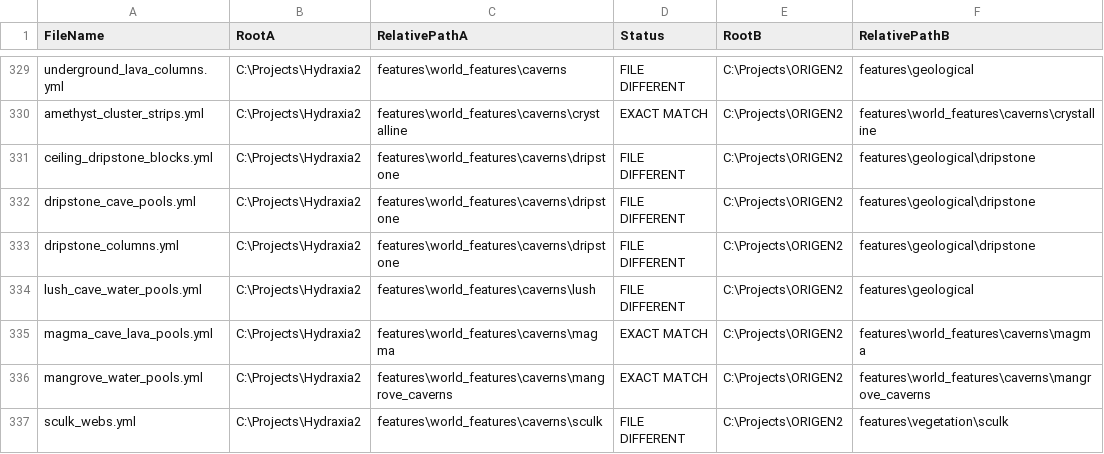
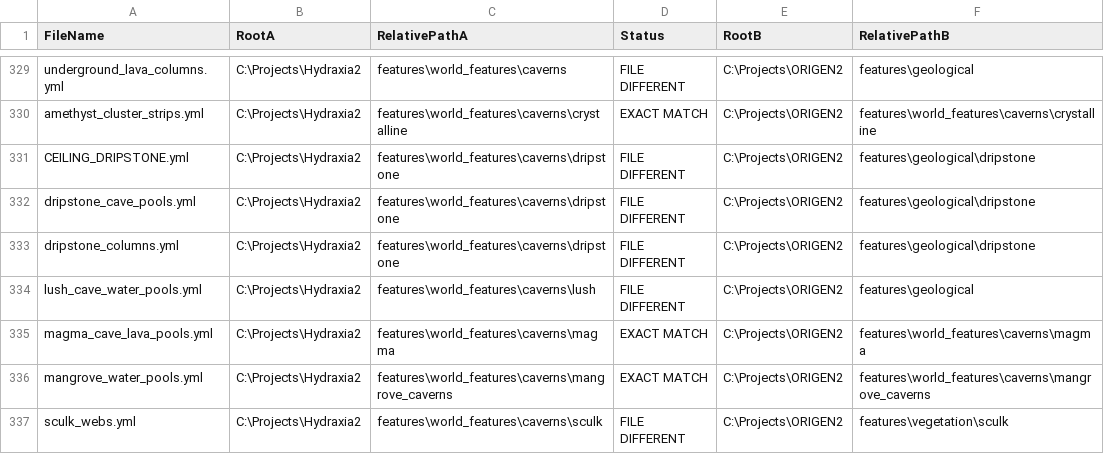
Before and after one commit to diytechy/CHIMERA, a CSV file: Review/hydraxia_vs_origen2.csv, drawn as a sheet; only a part is shown, gaps mark what is left out.

```diff
--- a/Review/hydraxia_vs_origen2.csv
+++ b/Review/hydraxia_vs_origen2.csv
@@ -330,3 +330,3 @@
 "amethyst_cluster_strips.yml","C:\Projects\Hydraxia2","features\world_features\caverns\crystalline","EXACT MATCH","C:\Projects\ORIGEN2","features\world_features\caverns\crystalline"
-"ceiling_dripstone_blocks.yml","C:\Projects\Hydraxia2","features\world_features\caverns\dripstone","FILE DIFFERENT","C:\Projects\ORIGEN2","features\geological\dripstone"
+"CEILING_DRIPSTONE.yml","C:\Projects\Hydraxia2","features\world_features\caverns\dripstone","FILE DIFFERENT","C:\Projects\ORIGEN2","features\geological\dripstone"
 "dripstone_cave_pools.yml","C:\Projects\Hydraxia2","features\world_features\caverns\dripstone","FILE DIFFERENT","C:\Projects\ORIGEN2","features\geological\dripstone"
```
Also changed, not shown: OldPromptAndReviewReferences/hydraxia_vs_origen2.csv, 2 other files.
